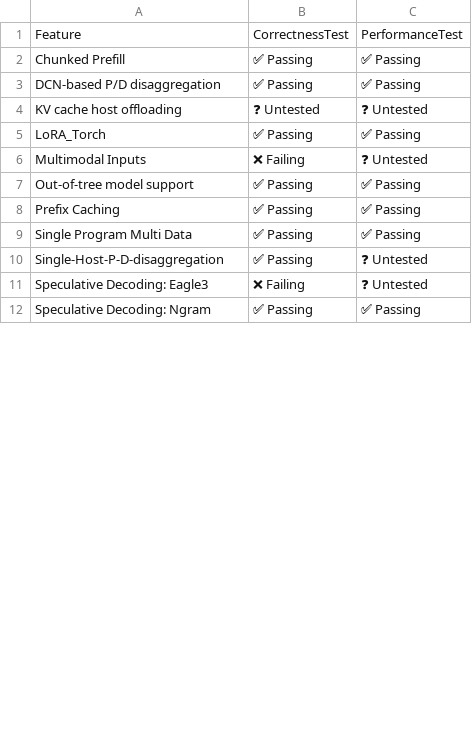
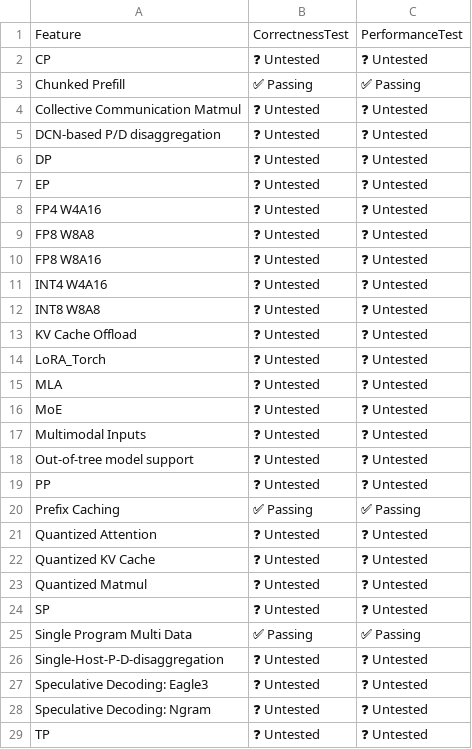
Before and after one commit to inkitori/claude-deepseek-v4, a CSV file: support_matrices/nightly/v7x/vllm/feature_support_matrix.csv, drawn as a sheet; only a part is shown; the diff covers the shown part only.

Commit message:
[skip ci] Update nightly support matrices for vllm (v6e/v7x)
Signed-off-by: Buildkite Bot <buildkite-bot@users.noreply.github.com>

```diff
--- a/support_matrices/nightly/v7x/vllm/feature_support_matrix.csv
+++ b/support_matrices/nightly/v7x/vllm/feature_support_matrix.csv
@@ -1,12 +1,29 @@
 Feature,CorrectnessTest,PerformanceTest
+"CP",❓ Untested,❓ Untested
 "Chunked Prefill",✅ Passing,✅ Passing
-"DCN-based P/D disaggregation",✅ Passing,✅ Passing
-"KV cache host offloading",❓ Untested,❓ Untested
-"LoRA_Torch",✅ Passing,✅ Passing
-"Multimodal Inputs",❌ Failing,❓ Untested
-"Out-of-tree model support",✅ Passing,✅ Passing
+"Collective Communication Matmul",❓ Untested,❓ Untested
+"DCN-based P/D disaggregation",❓ Untested,❓ Untested
+"DP",❓ Untested,❓ Untested
+"EP",❓ Untested,❓ Untested
+"FP4 W4A16",❓ Untested,❓ Untested
+"FP8 W8A8",❓ Untested,❓ Untested
+"FP8 W8A16",❓ Untested,❓ Untested
+"INT4 W4A16",❓ Untested,❓ Untested
+"INT8 W8A8",❓ Untested,❓ Untested
+"KV Cache Offload",❓ Untested,❓ Untested
+"LoRA_Torch",❓ Untested,❓ Untested
+"MLA",❓ Untested,❓ Untested
+"MoE",❓ Untested,❓ Untested
+"Multimodal Inputs",❓ Untested,❓ Untested
+"Out-of-tree model support",❓ Untested,❓ Untested
+"PP",❓ Untested,❓ Untested
 "Prefix Caching",✅ Passing,✅ Passing
+"Quantized Attention",❓ Untested,❓ Untested
+"Quantized KV Cache",❓ Untested,❓ Untested
+"Quantized Matmul",❓ Untested,❓ Untested
+"SP",❓ Untested,❓ Untested
 "Single Program Multi Data",✅ Passing,✅ Passing
-"Single-Host-P-D-disaggregation",✅ Passing,❓ Untested
-"Speculative Decoding: Eagle3",❌ Failing,❓ Untested
-"Speculative Decoding: Ngram",✅ Passing,✅ Passing
+"Single-Host-P-D-disaggregation",❓ Untested,❓ Untested
+"Speculative Decoding: Eagle3",❓ Untested,❓ Untested
+"Speculative Decoding: Ngram",❓ Untested,❓ Untested
+"TP",❓ Untested,❓ Untested
```
Also changed, not shown: 37 added rows and 7 edited cells elsewhere in this file, support_matrices/nightly/v6e/vllm/feature_support_matrix.csv, support_matrices/nightly/v7x/vllm/model_support_matrix.csv, 3 other files.
